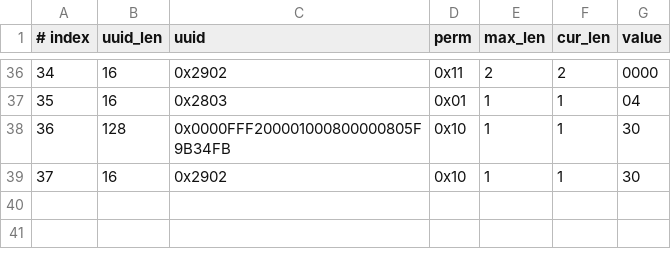
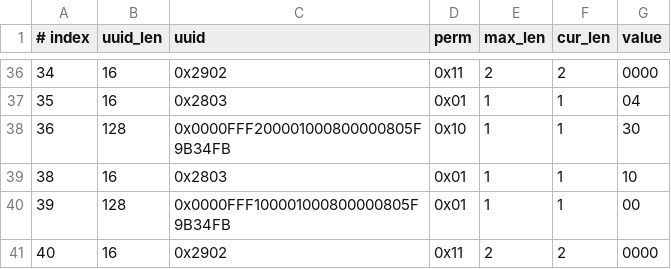
Before and after one commit to espressif/esp-at, a CSV file: components/customized_partitions/raw_data/ble_data/gatts_data.csv, drawn as a sheet; only a part is shown, gaps mark what is left out; the diff names each change by its address in the sheet, - before the commit and + after, or states it on an @@ line.

Commit message:
end

```diff
--- a/components/customized_partitions/raw_data/ble_data/gatts_data.csv
+++ b/components/customized_partitions/raw_data/ble_data/gatts_data.csv
@@ column A (# index) renumbered in row 39 @@
-C39 (uuid): 0x2902
+C39 (uuid): 0x2803
-D39 (perm): 0x10
+D39 (perm): 0x01
-G39 (value): 30
+G39 (value): 10
+row 40: 39 | 128 | 0x0000FFF100001000800000805F9B34FB | 0x01 | 1 | 1 | 00
+row 41: 40 | 16 | 0x2902 | 0x11 | 2 | 2 | 0000
```
